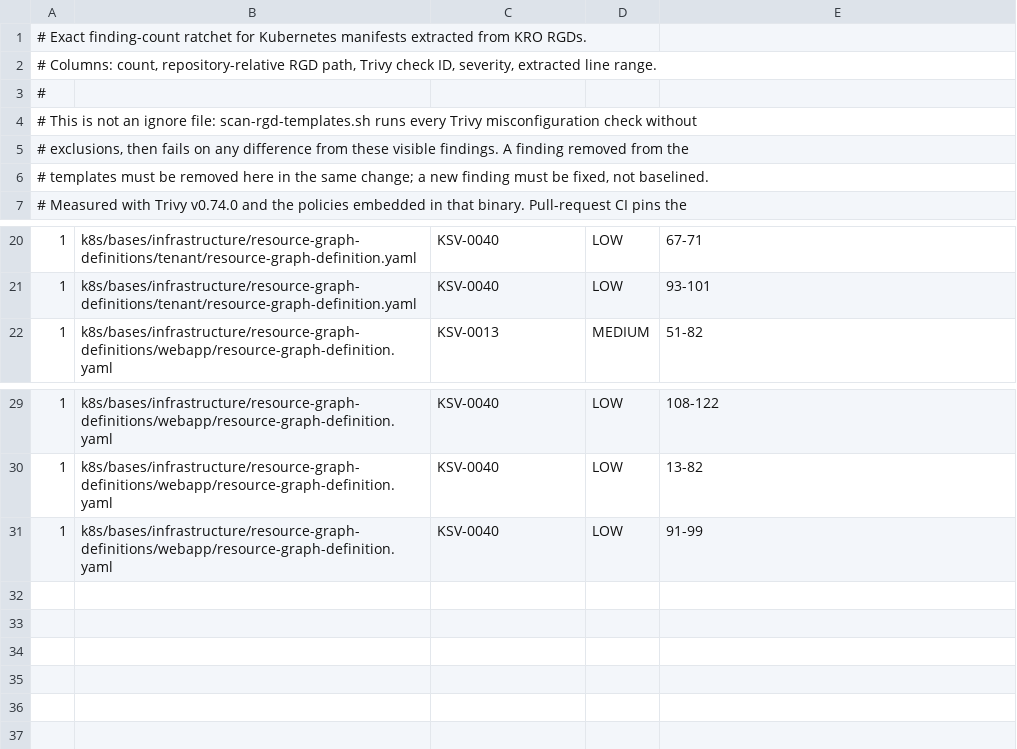
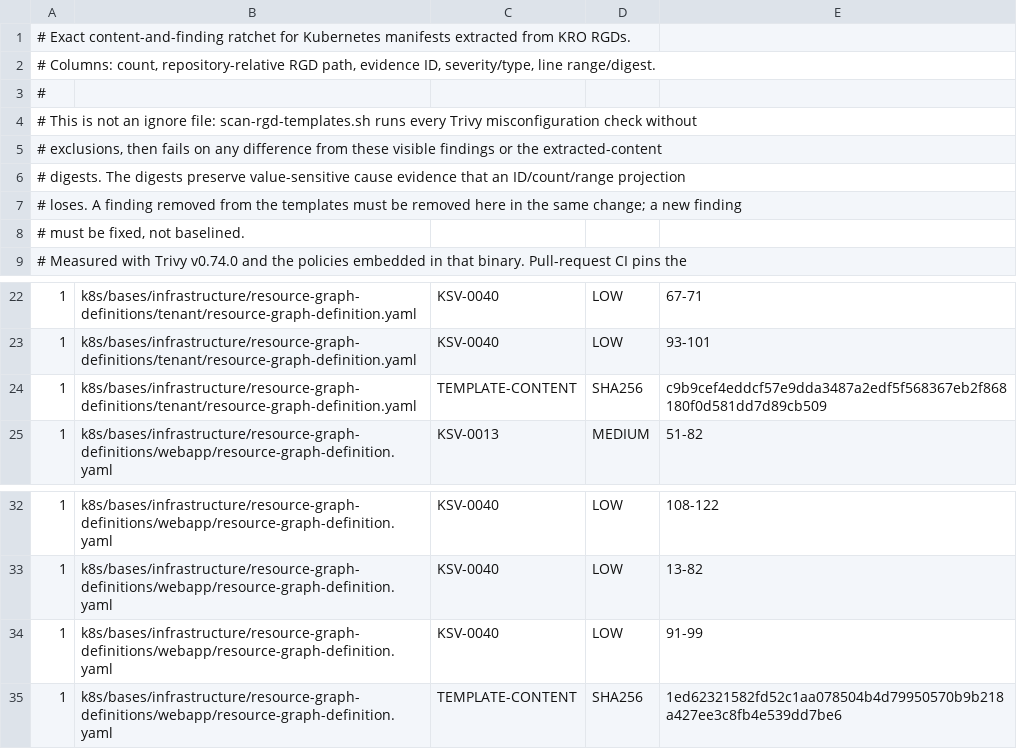
Before and after one commit to devantler-tech/platform, a TSV file: scripts/rgd-template-static-scan-baseline.tsv, drawn as a sheet; only a part is shown, gaps mark what is left out.

Commit message:
fix(security): preserve RGD scan evidence

```diff
--- a/scripts/rgd-template-static-scan-baseline.tsv
+++ b/scripts/rgd-template-static-scan-baseline.tsv
@@ -1,7 +1,9 @@
-# Exact finding-count ratchet for Kubernetes manifests extracted from KRO RGDs.
-# Columns: count, repository-relative RGD path, Trivy check ID, severity, extracted line range.
+# Exact content-and-finding ratchet for Kubernetes manifests extracted from KRO RGDs.
+# Columns: count, repository-relative RGD path, evidence ID, severity/type, line range/digest.
 #
 # This is not an ignore file: scan-rgd-templates.sh runs every Trivy misconfiguration check without
-# exclusions, then fails on any difference from these visible findings. A finding removed from the
-# templates must be removed here in the same change; a new finding must be fixed, not baselined.
+# exclusions, then fails on any difference from these visible findings or the extracted-content
+# digests. The digests preserve value-sensitive cause evidence that an ID/count/range projection
+# loses. A finding removed from the templates must be removed here in the same change; a new finding
+# must be fixed, not baselined.
 # Measured with Trivy v0.74.0 and the policies embedded in that binary. Pull-request CI pins the
@@ -21,2 +23,3 @@
 1	k8s/bases/infrastructure/resource-graph-definitions/tenant/resource-graph-definition.yaml	KSV-0040	LOW	93-101
+1	k8s/bases/infrastructure/resource-graph-definitions/tenant/resource-graph-definition.yaml	TEMPLATE-CONTENT	SHA256	c9b9cef4eddcf57e9dda3487a2edf5f568367eb2f868180f0d581dd7d89cb509
 1	k8s/bases/infrastructure/resource-graph-definitions/webapp/resource-graph-definition.yaml	KSV-0013	MEDIUM	51-82
@@ -31 +34,2 @@
 1	k8s/bases/infrastructure/resource-graph-definitions/webapp/resource-graph-definition.yaml	KSV-0040	LOW	91-99
+1	k8s/bases/infrastructure/resource-graph-definitions/webapp/resource-graph-definition.yaml	TEMPLATE-CONTENT	SHA256	1ed62321582fd52c1aa078504b4d79950570b9b218a427ee3c8fb4e539dd7be6
```
Also changed, not shown: 6 other files.
